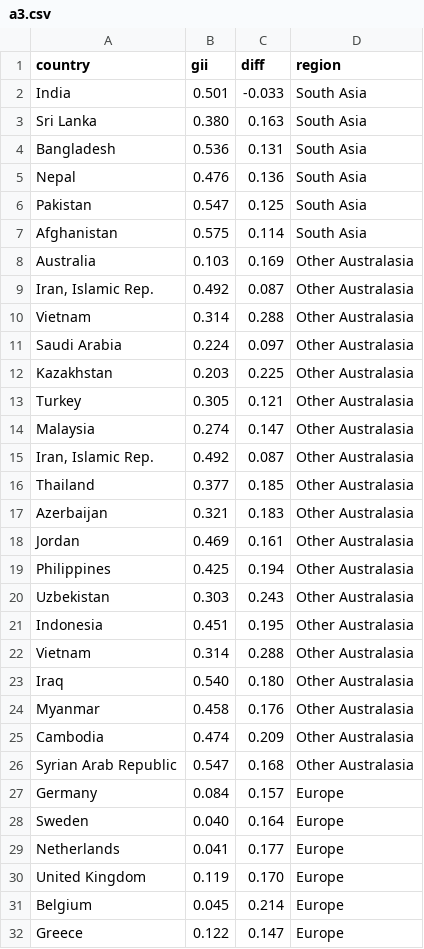
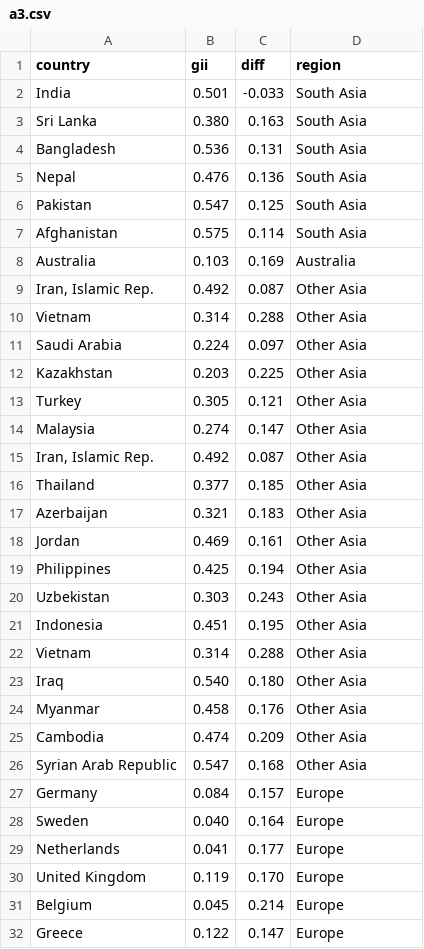
Before and after one commit to 9ps/The-Gap, a CSV file: data/a3.csv (was a3.csv), drawn as a sheet; only a part is shown.

```diff
--- a/a3.csv
+++ b/data/a3.csv
@@ -7,21 +7,21 @@ Pakistan,0.547,0.125,South Asia
 Afghanistan,0.575,0.114,South Asia
-Australia,0.103,0.169,Other Australasia
-"Iran, Islamic Rep.",0.492,0.087,Other Australasia
-Vietnam,0.314,0.288,Other Australasia
-Saudi Arabia,0.224,0.097,Other Australasia
-Kazakhstan,0.203,0.225,Other Australasia
-Turkey,0.305,0.121,Other Australasia
-Malaysia,0.274,0.147,Other Australasia
-"Iran, Islamic Rep.",0.492,0.087,Other Australasia
-Thailand,0.377,0.185,Other Australasia
-Azerbaijan,0.321,0.183,Other Australasia
-Jordan,0.469,0.161,Other Australasia
-Philippines,0.425,0.194,Other Australasia
-Uzbekistan,0.303,0.243,Other Australasia
-Indonesia,0.451,0.195,Other Australasia
-Vietnam,0.314,0.288,Other Australasia
-Iraq,0.540,0.180,Other Australasia
-Myanmar,0.458,0.176,Other Australasia
-Cambodia,0.474,0.209,Other Australasia
-Syrian Arab Republic,0.547,0.168,Other Australasia
+Australia,0.103,0.169,Australia
+"Iran, Islamic Rep.",0.492,0.087,Other Asia
+Vietnam,0.314,0.288,Other Asia
+Saudi Arabia,0.224,0.097,Other Asia
+Kazakhstan,0.203,0.225,Other Asia
+Turkey,0.305,0.121,Other Asia
+Malaysia,0.274,0.147,Other Asia
+"Iran, Islamic Rep.",0.492,0.087,Other Asia
+Thailand,0.377,0.185,Other Asia
+Azerbaijan,0.321,0.183,Other Asia
+Jordan,0.469,0.161,Other Asia
+Philippines,0.425,0.194,Other Asia
+Uzbekistan,0.303,0.243,Other Asia
+Indonesia,0.451,0.195,Other Asia
+Vietnam,0.314,0.288,Other Asia
+Iraq,0.540,0.180,Other Asia
+Myanmar,0.458,0.176,Other Asia
+Cambodia,0.474,0.209,Other Asia
+Syrian Arab Republic,0.547,0.168,Other Asia
 Germany,0.084,0.157,Europe
```
Also changed, not shown: data/a4.csv, 15 other files.
